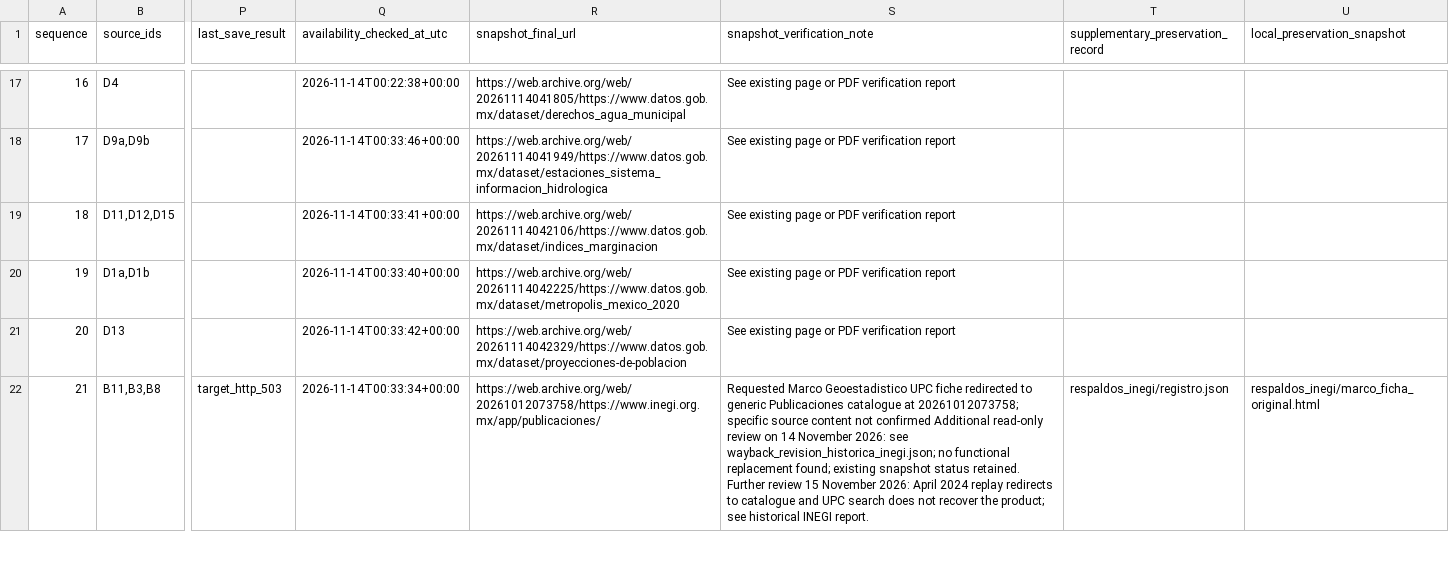
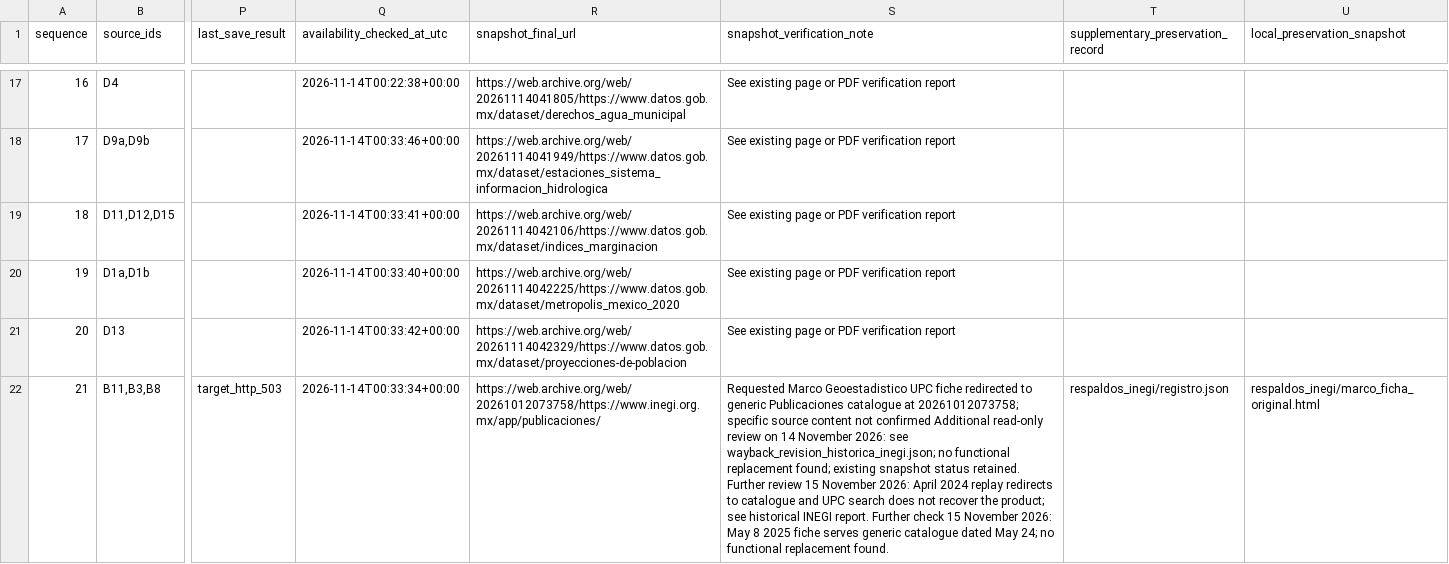
Before and after one commit to AngelSL1405/Data_Warehouse_IJCOPI, a CSV file: corpus/consultas_fuentes_y_snapshots.csv, drawn as a sheet; only a part is shown, gaps mark what is left out; the diff covers the shown part only; the diff names each change by its address in the sheet, - before the commit and + after, or states it on an @@ line.

Commit message:
Update corpus register with additional historical INEGI replays

```diff
--- a/corpus/consultas_fuentes_y_snapshots.csv
+++ b/corpus/consultas_fuentes_y_snapshots.csv
-S22 (snapshot_verification_note): …INEGI report.
+S22 (snapshot_verification_note): …INEGI report. Further check 15 November 2026: May 8 2025 fiche serves generic catalogue dated May 24; no functional replacement found.
```
Also changed, not shown: 1 edited cell elsewhere in this file, 6 other files.
